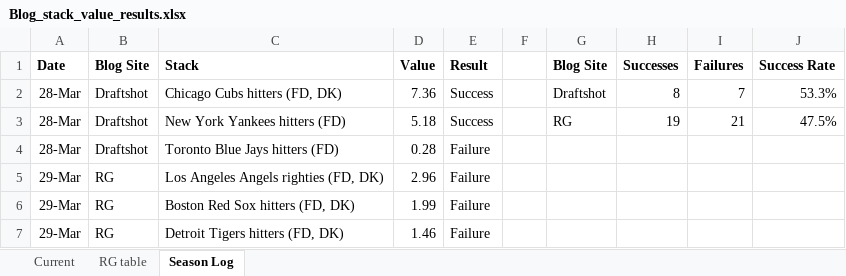
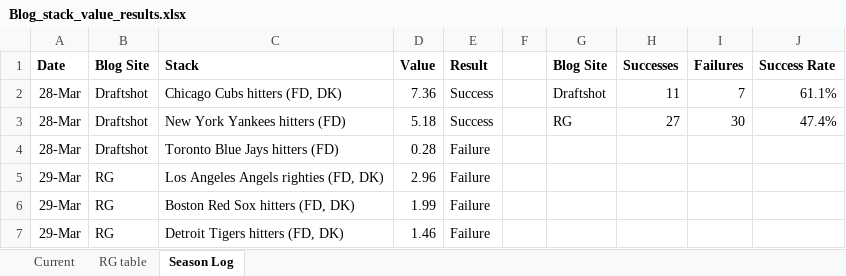
Before and after one commit to tscoggan/dfs-tools, an Excel workbook: dfs-tools/build/Blog_stack_value_results.xlsx, sheet Season Log, drawn as a sheet; only a part is shown; values as stored, in another font and other column widths than the file's, no borders; the diff covers the shown part only; the diff names each change by its address in the sheet, - before the commit and + after, or states it on an @@ line.

Commit message:
Expanded to use games since season before last

```diff
--- a/dfs-tools/build/Blog_stack_value_results.xlsx (sheet Season Log)
+++ b/dfs-tools/build/Blog_stack_value_results.xlsx (sheet Season Log)
-H2 (Successes): 8
+H2 (Successes): 11
-J2 (Success Rate): 53.3%
+J2 (Success Rate): 61.1%
-H3 (Successes): 19
+H3 (Successes): 27
-I3 (Failures): 21
+I3 (Failures): 30
-J3 (Success Rate): 47.5%
+J3 (Success Rate): 47.4%
```
Also changed, not shown: 22 added rows and 6 edited cells elsewhere in this sheet, sheet Current, sheet RG table, 8 other files.
